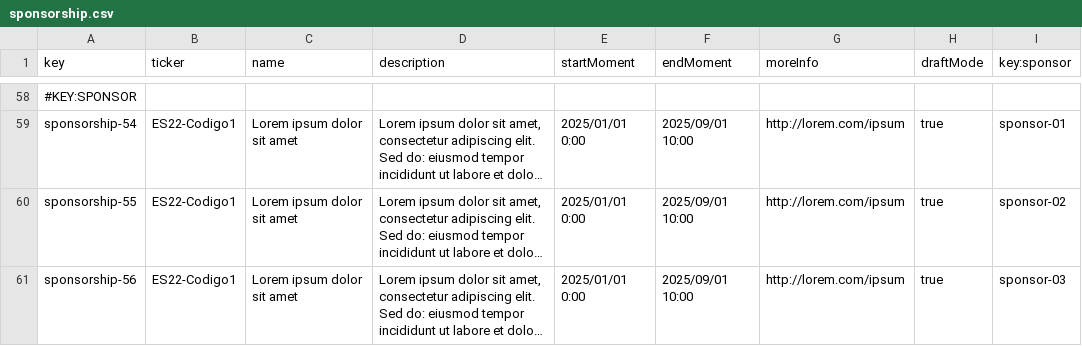
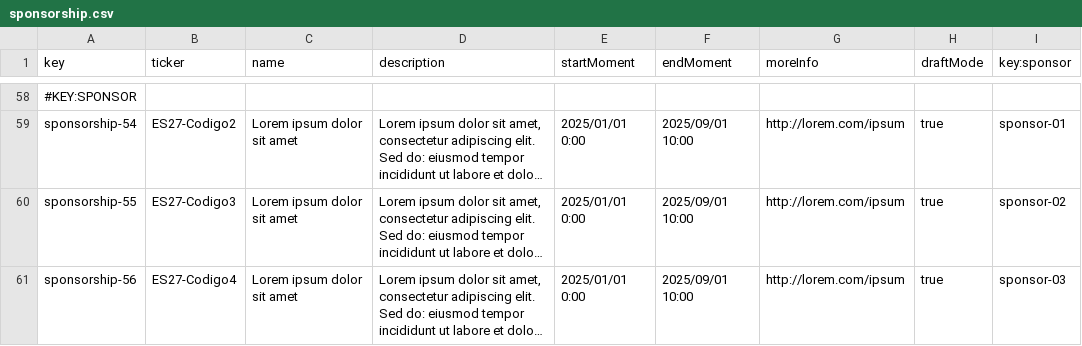
Before and after one commit to Flamyon/Acme-Starters, a CSV file: src/main/resources/WEB-INF/data/sample/batch-01/sponsorship.csv, drawn as a sheet; only a part is shown, gaps mark what is left out; long unchanged cells end in …; the diff covers the shown part only; the diff names each change by its address in the sheet, - before the commit and + after, or states it on an @@ line.

```diff
--- a/src/main/resources/WEB-INF/data/sample/batch-01/sponsorship.csv
+++ b/src/main/resources/WEB-INF/data/sample/batch-01/sponsorship.csv
-B59 (ticker): ES22-Codigo1
+B59 (ticker): ES27-Codigo2
-B60 (ticker): ES22-Codigo1
+B60 (ticker): ES27-Codigo3
-B61 (ticker): ES22-Codigo1
+B61 (ticker): ES27-Codigo4
```
Also changed, not shown: 46 edited cells elsewhere in this file, 4 other files.
